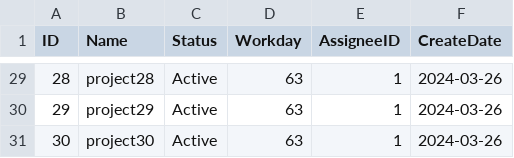
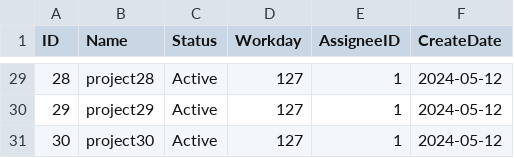
Before and after one commit to radicu/method, a CSV file: data/30_2018/project.csv, drawn as a sheet; only a part is shown, gaps mark what is left out; the diff covers the shown part only.

```diff
--- a/data/30_2018/project.csv
+++ b/data/30_2018/project.csv
@@ -29,3 +29,3 @@ ID,Name,Status,Workday,AssigneeID,CreateDate
-28,project28,Active,63,1,2024-03-26
-29,project29,Active,63,1,2024-03-26
-30,project30,Active,63,1,2024-03-26
+28,project28,Active,127,1,2024-05-12
+29,project29,Active,127,1,2024-05-12
+30,project30,Active,127,1,2024-05-12
```
Also changed, not shown: 47 edited cells elsewhere in this file, 16 other files.
